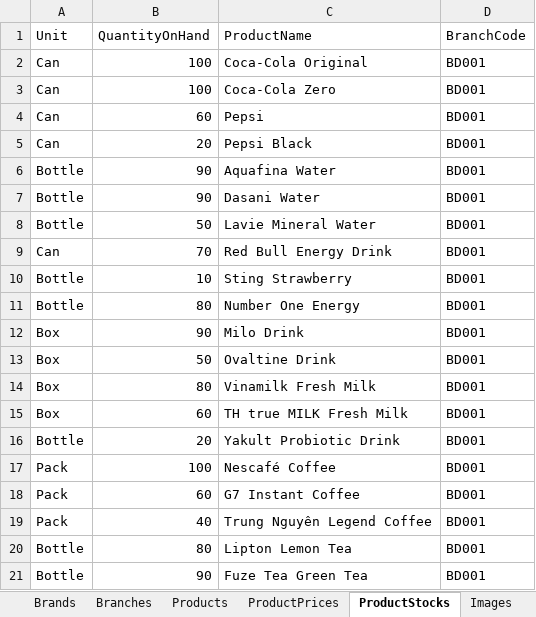
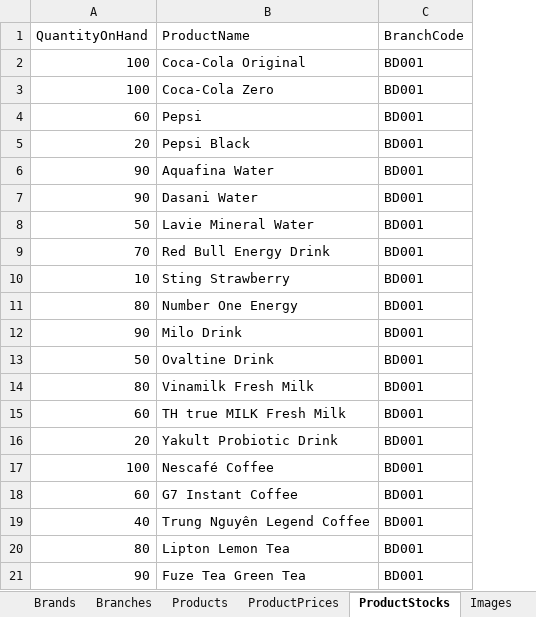
Before and after one commit to LainHash/RestaurantProject, an Excel workbook: src/External/Restaurant.Persistence/Data/RestaurantData.xlsx, sheet ProductStocks, drawn as a sheet; values as stored, in another font and other column widths than the file's, no borders; the diff names each change by its address in the sheet, - before the commit and + after, or states it on an @@ line.

Commit message:
Add Unit entity and update product-unit relationships
- Introduced Unit entity with UnitType enum and mappings
- Updated Product to reference Unit; adjusted queries and seeders
- Removed unit from ProductStock; updated related records
- Changed BranchRecord times to DateTime
- Enabled Cloudinary DI and updated Excel seed data

```diff
--- a/src/External/Restaurant.Persistence/Data/RestaurantData.xlsx (sheet ProductStocks)
+++ b/src/External/Restaurant.Persistence/Data/RestaurantData.xlsx (sheet ProductStocks)
-column A (Unit), rows 2-21: Can | Can | Can | Can | Bottle | Bottle | Bottle | Can | Bottle | Bottle | Box | Box | Box | Box | Bottle | Pack | Pack | Pack | Bottle | Bottle
```
Also changed, not shown: sheet Products, other sheet tabs, formulas that keep their value, 22 other files.
